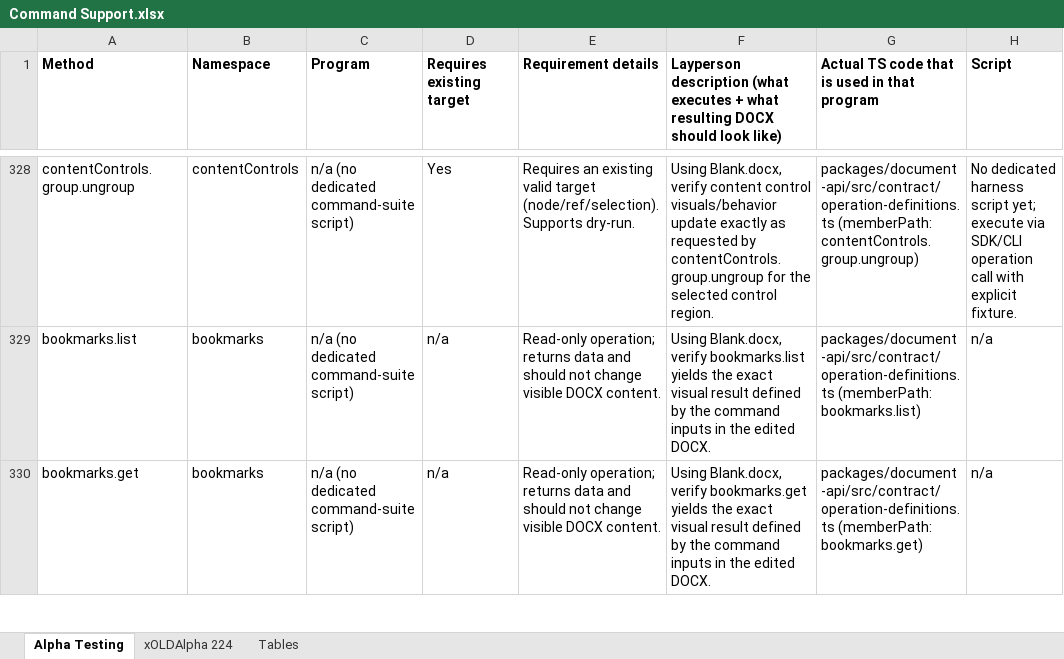
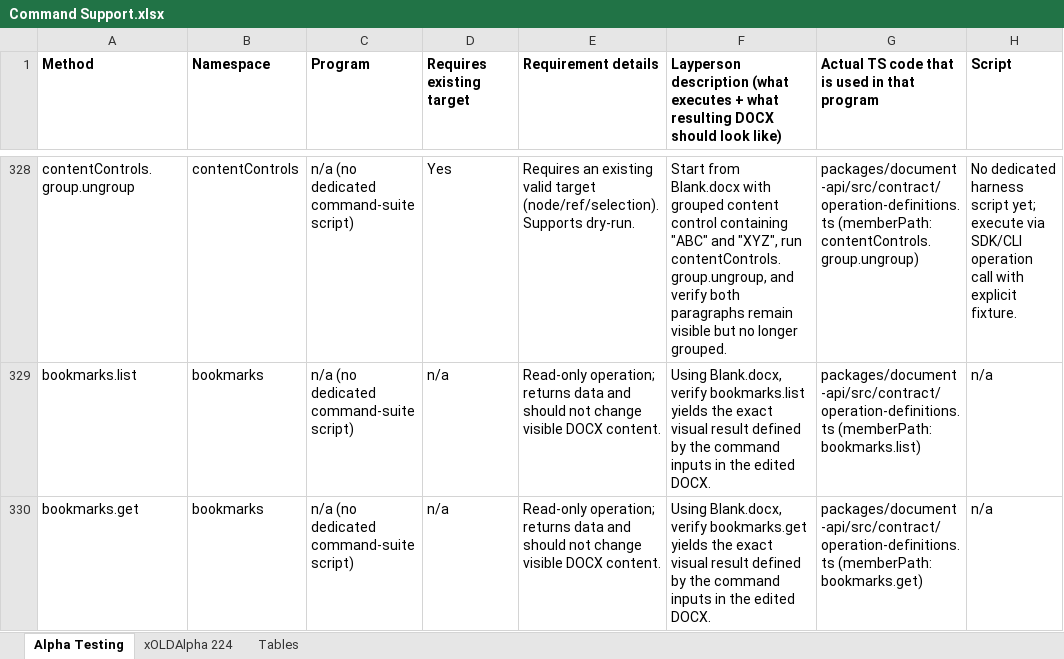
Before and after one commit to missysuperdoc/temp-doc-host, an Excel workbook: Reports/Command Support.xlsx, sheet Alpha Testing, drawn as a sheet; only a part is shown, gaps mark what is left out; values as stored, in another font and other column widths than the file's, no borders; the diff covers the shown part only; the diff names each change by its address in the sheet, - before the commit and + after, or states it on an @@ line.

```diff
--- a/Reports/Command Support.xlsx (sheet Alpha Testing)
+++ b/Reports/Command Support.xlsx (sheet Alpha Testing)
-F328: Using Blank.docx, verify content control visuals/behavior update exactly as requested by contentControls.group.ungroup for the selected control region.
+F328: Start from Blank.docx with grouped content control containing "ABC" and "XYZ", run contentControls.group.ungroup, and verify both paragraphs remain visible but no longer grouped.
```
Also changed, not shown: 54 edited cells elsewhere in this sheet.
